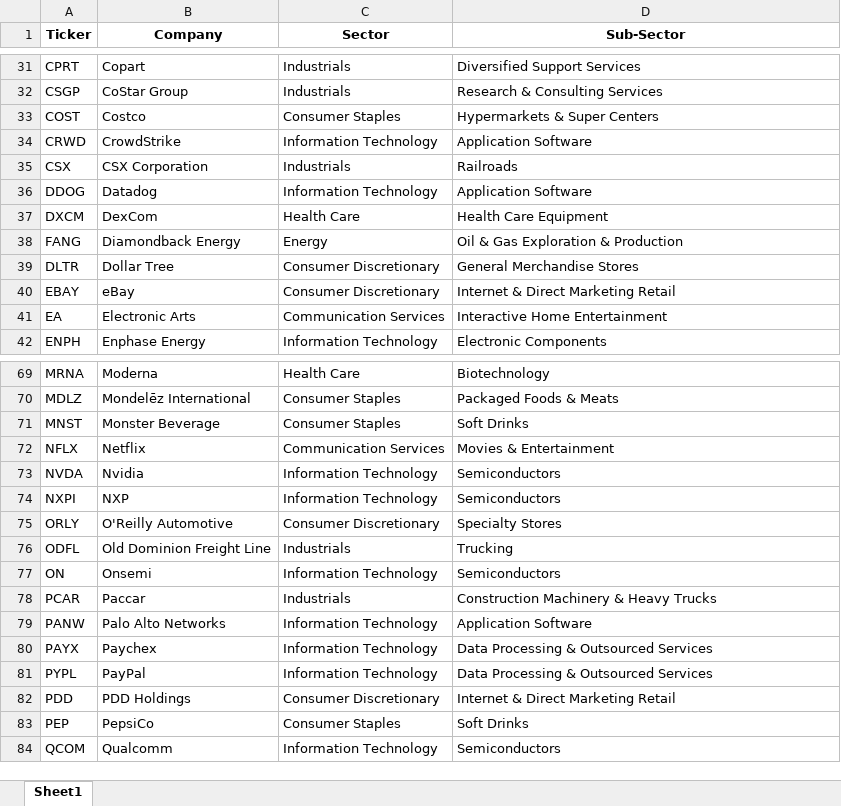
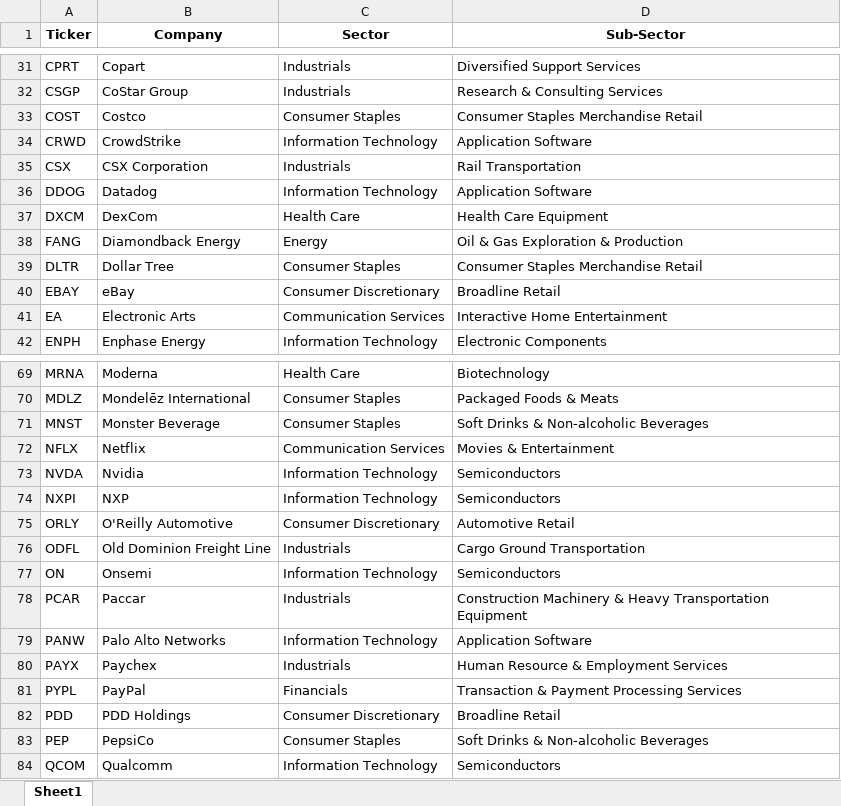
Before and after one commit to maxruffo/XLSX_Data_Stock_Crypto_Data, an Excel workbook: data/stocks/~index_ticker_list/usa/nasdaq_100_tickers.xlsx, sheet Sheet1, drawn as a sheet; only a part is shown, gaps mark what is left out; values as stored, in another font and other column widths than the file's, no borders; the diff covers the shown part only; the diff names each change by its address in the sheet, - before the commit and + after, or states it on an @@ line.

```diff
--- a/data/stocks/~index_ticker_list/usa/nasdaq_100_tickers.xlsx (sheet Sheet1)
+++ b/data/stocks/~index_ticker_list/usa/nasdaq_100_tickers.xlsx (sheet Sheet1)
-D33 (Sub-Sector): Hypermarkets & Super Centers
+D33 (Sub-Sector): Consumer Staples Merchandise Retail
-D35 (Sub-Sector): Railroads
+D35 (Sub-Sector): Rail Transportation
-C39 (Sector): Consumer Discretionary
+C39 (Sector): Consumer Staples
-D39 (Sub-Sector): General Merchandise Stores
+D39 (Sub-Sector): Consumer Staples Merchandise Retail
-D40 (Sub-Sector): Internet & Direct Marketing Retail
+D40 (Sub-Sector): Broadline Retail
-D71 (Sub-Sector): Soft Drinks
+D71 (Sub-Sector): Soft Drinks & Non-alcoholic Beverages
-D75 (Sub-Sector): Specialty Stores
+D75 (Sub-Sector): Automotive Retail
-D76 (Sub-Sector): Trucking
+D76 (Sub-Sector): Cargo Ground Transportation
-D78 (Sub-Sector): …& Heavy Trucks
+D78 (Sub-Sector): …& Heavy Transportation Equipment
-C80 (Sector): Information Technology
+C80 (Sector): Industrials
-D80 (Sub-Sector): Data Processing & Outsourced Services
+D80 (Sub-Sector): Human Resource & Employment Services
-C81 (Sector): Information Technology
+C81 (Sector): Financials
-D81 (Sub-Sector): Data Processing & Outsourced Services
+D81 (Sub-Sector): Transaction & Payment Processing Services
-D82 (Sub-Sector): Internet & Direct Marketing Retail
+D82 (Sub-Sector): Broadline Retail
-D83 (Sub-Sector): Soft Drinks
+D83 (Sub-Sector): Soft Drinks & Non-alcoholic Beverages
```
Also changed, not shown: 8 edited cells elsewhere in this sheet, data/stocks/~index_ticker_list/europe/cac_40_tickers.xlsx, data/stocks/~index_ticker_list/europe/dax_tickers.xlsx, 4 other files.
